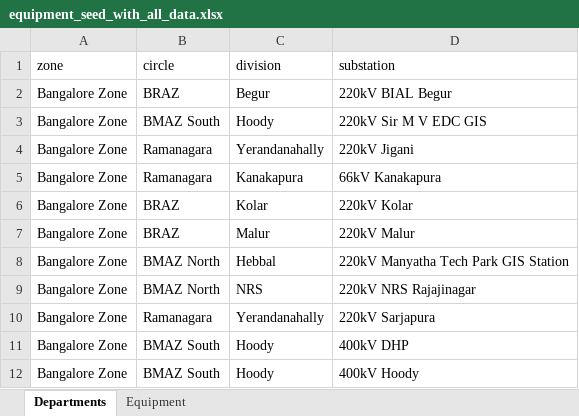
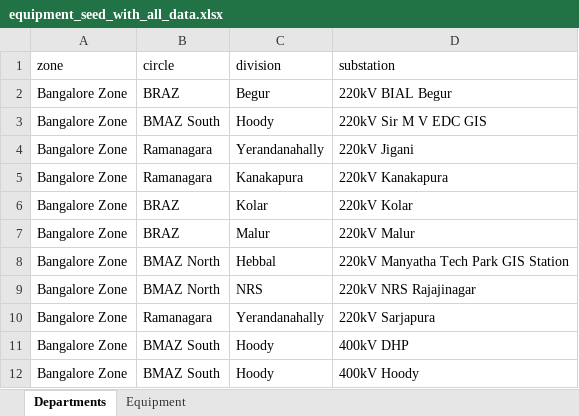
Before and after one commit to yesuvadian/Customer-API, an Excel workbook: equipment_seed_with_all_data.xlsx, sheet Departments, drawn as a sheet; values as stored, in another font and other column widths than the file's, no borders; the diff names each change by its address in the sheet, - before the commit and + after, or states it on an @@ line.

```diff
--- a/equipment_seed_with_all_data.xlsx (sheet Departments)
+++ b/equipment_seed_with_all_data.xlsx (sheet Departments)
-D5 (substation): 66kV Kanakapura
+D5 (substation): 220kV Kanakapura
```
Also changed, not shown: sheet Equipment, 2 other files.
